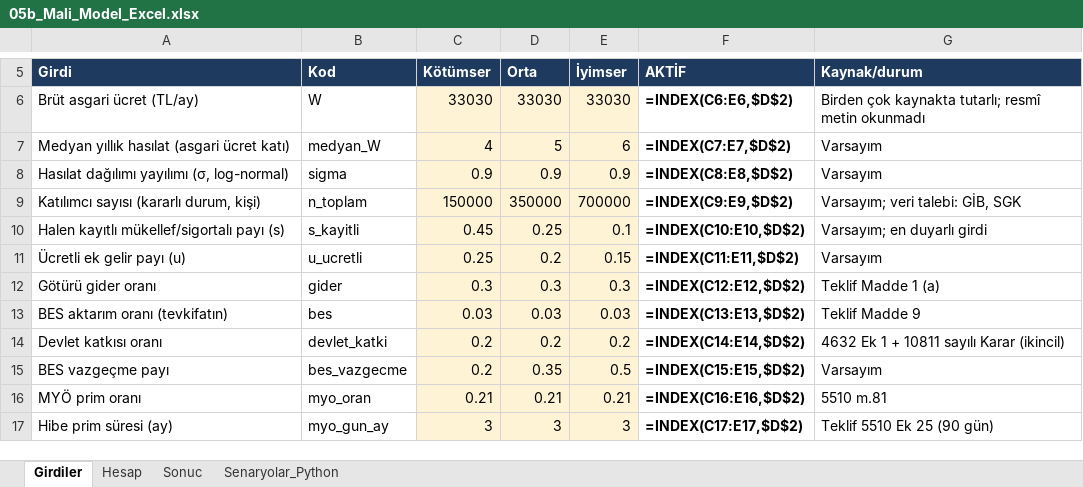
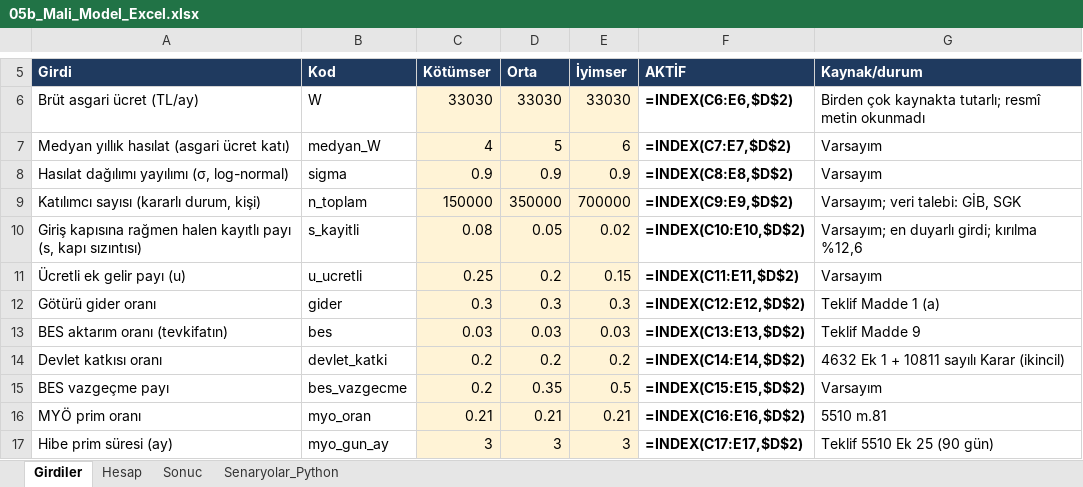
Before and after one commit to yabadabadu1234/Mucit-ai, an Excel workbook: kanun/EKLER_PDF/05b_Mali_Model_Excel.xlsx, sheet Girdiler, drawn as a sheet; only a part is shown, gaps mark what is left out; values as stored, in another font and other column widths than the file's, no borders; formulas without a stored value are shown as written; removed rows and columns are numbered as before the commit, all else as after; the diff names each change by its address in the sheet, - before the commit and + after, or states it on an @@ line.

```diff
--- a/kanun/EKLER_PDF/05b_Mali_Model_Excel.xlsx (sheet Girdiler)
+++ b/kanun/EKLER_PDF/05b_Mali_Model_Excel.xlsx (sheet Girdiler)
-row 10: Halen kayıtlı mükellef/sigortalı payı (s) | s_kayitli | 0.45 | 0.25 | 0.1 | =INDEX(C10:E10,$D$2) | Varsayım; en duyarlı girdi
+row 10: Giriş kapısına rağmen halen kayıtlı payı (s, kapı sızıntısı) | s_kayitli | 0.08 | 0.05 | 0.02 | =INDEX(C10:E10,$D$2) | Varsayım; en duyarlı girdi; kırılma %12,6
```
Also changed, not shown: sheet Senaryolar_Python, kanun/MALI_MODEL/MIKRO_MUKELLEF_MALI_MODEL.xlsx, 33 other files.
